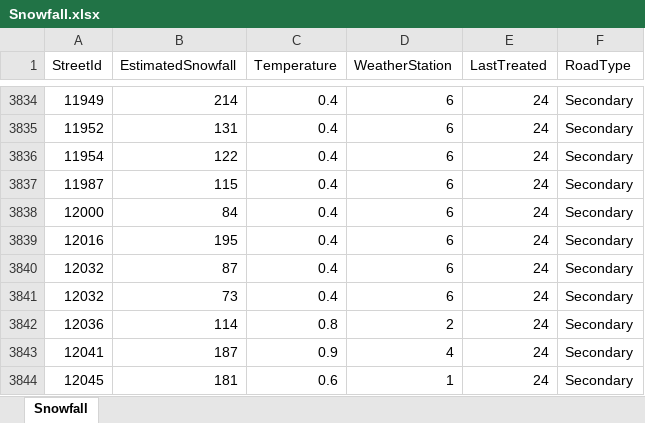
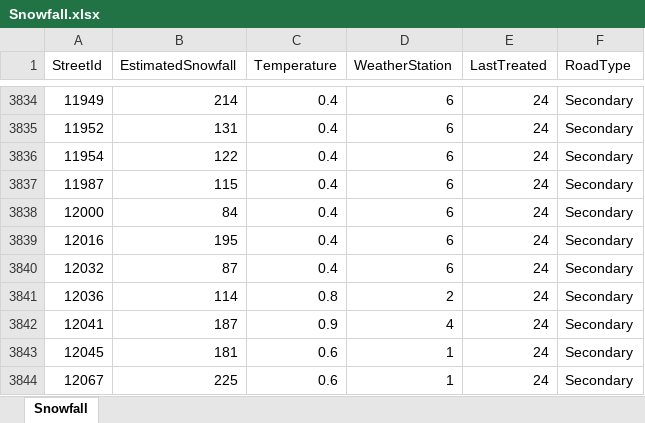
Before and after one commit to safesoftware/FMEData, an Excel workbook: Data/Transportation/Snowfall.xlsx, sheet Snowfall, drawn as a sheet; only a part is shown, gaps mark what is left out; the shorter side is filled out with more unchanged rows; values as stored, in another font and other column widths than the file's, no borders; the diff names each change by its address in the sheet, - before the commit and + after, or states it on an @@ line.

Commit message:
Snowfall update + workspace for instructor

```diff
--- a/Data/Transportation/Snowfall.xlsx (sheet Snowfall)
+++ b/Data/Transportation/Snowfall.xlsx (sheet Snowfall)
-row 3841: 12032 | 73 | 0.4 | 6 | 24 | Secondary
```
Also changed, not shown: 1 other file.
